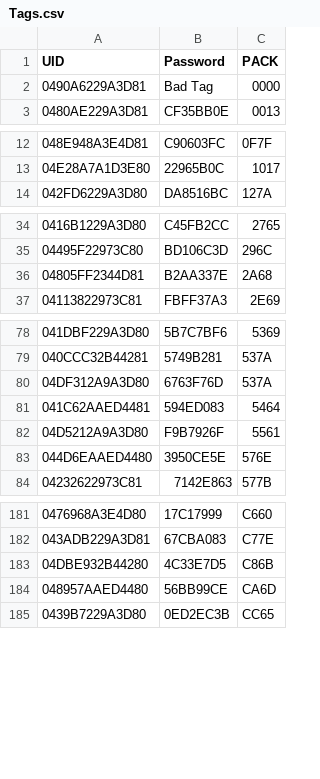
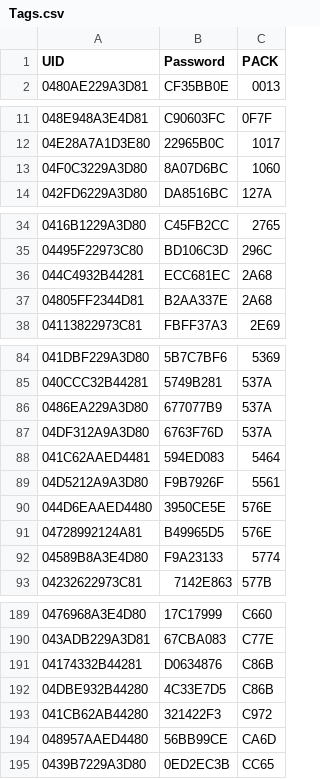
Before and after one commit to BozoTClown/updateWholeTag, a CSV file: Tags.csv, drawn as a sheet; only a part is shown, gaps mark what is left out; the diff covers the shown part only.

```diff
--- a/Tags.csv
+++ b/Tags.csv
@@ -1,3 +1,2 @@
 UID,Password,PACK
-0490A6229A3D81,Bad Tag,0000
 0480AE229A3D81,CF35BB0E,0013
@@ -13,2 +12,3 @@ UID,Password,PACK
 04E28A7A1D3E80,22965B0C,1017
+04F0C3229A3D80,8A07D6BC,1060
 042FD6229A3D80,DA8516BC,127A
@@ -35,2 +35,3 @@ UID,Password,PACK
 04495F22973C80,BD106C3D,296C
+044C4932B44281,ECC681EC,2A68
 04805FF2344D81,B2AA337E,2A68
@@ -79,2 +85,3 @@ UID,Password,PACK
 040CCC32B44281,5749B281,537A
+0486EA229A3D80,677077B9,537A
 04DF312A9A3D80,6763F76D,537A
@@ -83,2 +90,4 @@ UID,Password,PACK
 044D6EAAED4480,3950CE5E,576E
+04728992124A81,B49965D5,576E
+04589B8A3E4D80,F9A23133,5774
 04232622973C81,7142E863,577B
@@ -182,3 +190,5 @@ UID,Password,PACK
 043ADB229A3D81,67CBA083,C77E
+04174332B44281,D0634876,C86B
 04DBE932B44280,4C33E7D5,C86B
+041CB62AB44280,321422F3,C972
 048957AAED4480,56BB99CE,CA6D
```
Also changed, not shown: 13 added rows and 7 removed rows elsewhere in this file.
